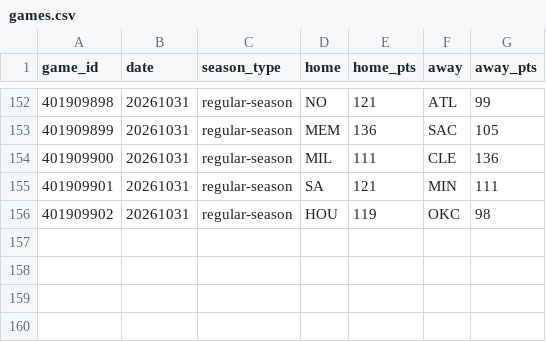
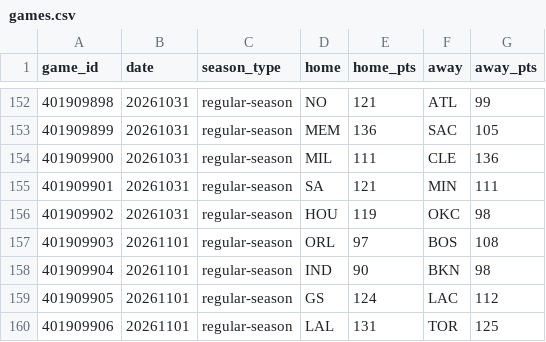
Before and after one commit to HLCLJacksonC/nba-analysis, a CSV file: games.csv, drawn as a sheet; only a part is shown, gaps mark what is left out.

```diff
--- a/games.csv
+++ b/games.csv
@@ -156 +156,5 @@ game_id,date,season_type,home,home_pts,away,away_pts
 401909902,20261031,regular-season,HOU,119,OKC,98
+401909903,20261101,regular-season,ORL,97,BOS,108
+401909904,20261101,regular-season,IND,90,BKN,98
+401909905,20261101,regular-season,GS,124,LAC,112
+401909906,20261101,regular-season,LAL,131,TOR,125
```
Also changed, not shown: elo_history.csv, 1 other file.
